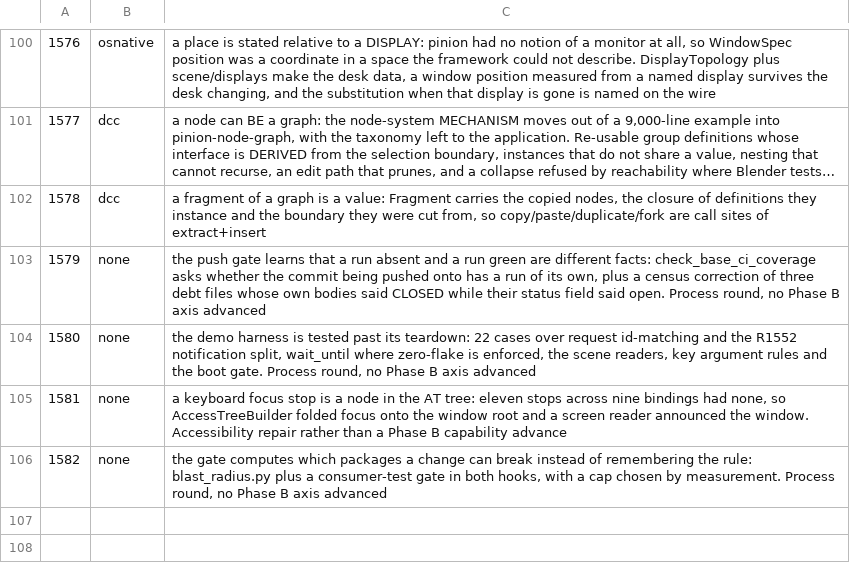
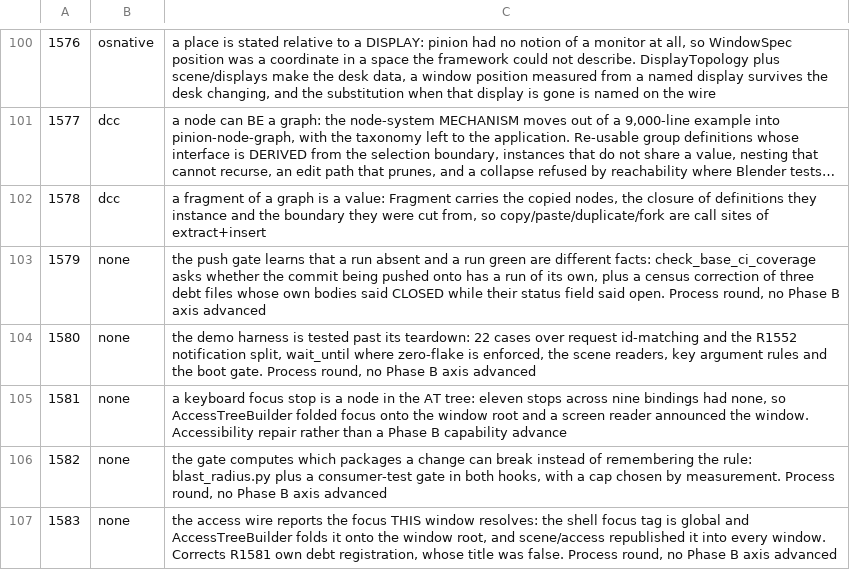
Before and after one commit to newmassrael/pinion, a TSV file: docs/phase-b-rounds.tsv, drawn as a sheet; only a part is shown, gaps mark what is left out; long unchanged cells end in ….

Commit message:
fix(rpc): R1583 access reports the focus this window resolves
- a global focus tag was republished into every window's reply
- the fold is named, so both questions stay answerable
- the debt this closes was itself wrong: one spelling, not none

```diff
--- a/docs/phase-b-rounds.tsv
+++ b/docs/phase-b-rounds.tsv
@@ -106 +106,2 @@
 1582	none	the gate computes which packages a change can break instead of remembering the rule: blast_radius.py plus a consumer-test gate in both hooks, with a cap chosen by measurement. Process round, no Phase B axis advanced
+1583	none	the access wire reports the focus THIS window resolves: the shell focus tag is global and AccessTreeBuilder folds it onto the window root, and scene/access republished it into every window. Corrects R1581 own debt registration, whose title was false. Process round, no Phase B axis advanced
```
Also changed, not shown: 3 other files.
